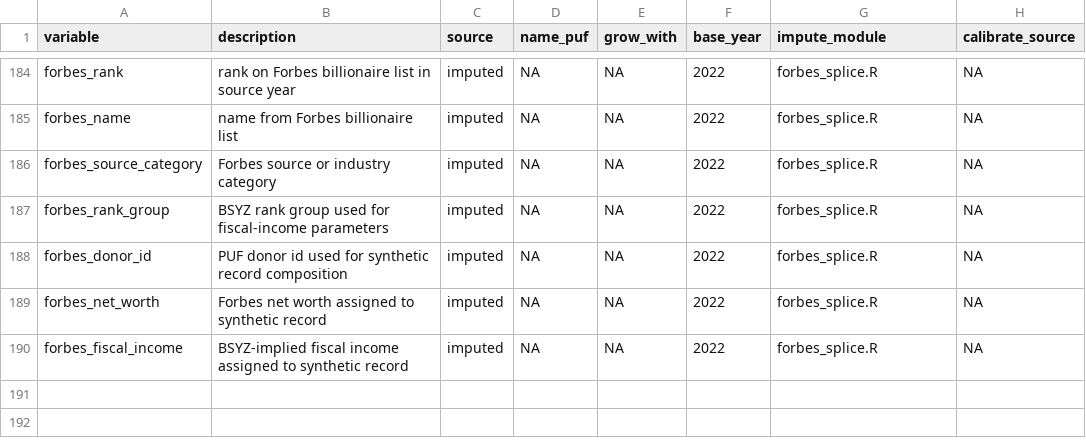
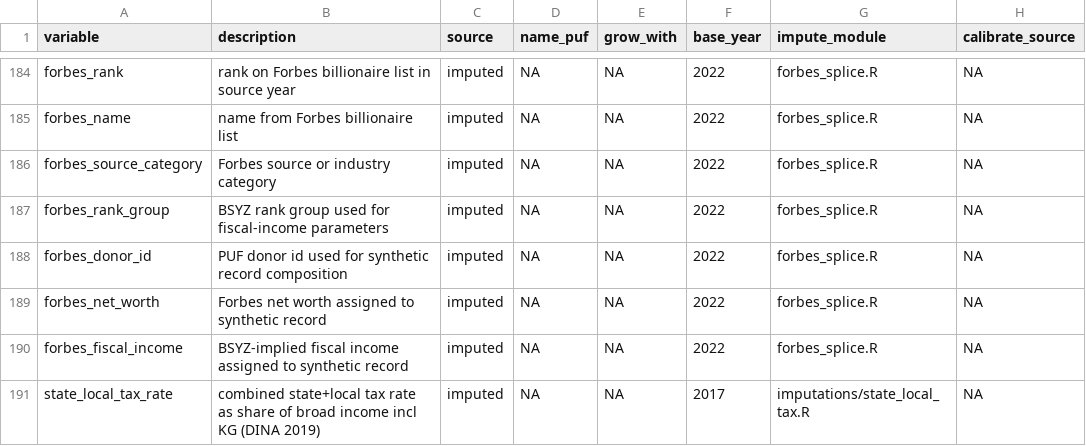
Before and after one commit to Budget-Lab-Yale/Tax-Data, a CSV file: config/variable_guide/baseline.csv, drawn as a sheet; only a part is shown, gaps mark what is left out; the diff names each change by its address in the sheet, - before the commit and + after, or states it on an @@ line.

```diff
--- a/config/variable_guide/baseline.csv
+++ b/config/variable_guide/baseline.csv
+row 191: state_local_tax_rate | combined state+local tax rate as share of broad income incl KG (DINA 2019) | imputed | NA | NA | 2017 | imputations/state_local_tax.R | NA
```
Also changed, not shown: 2 other files.
